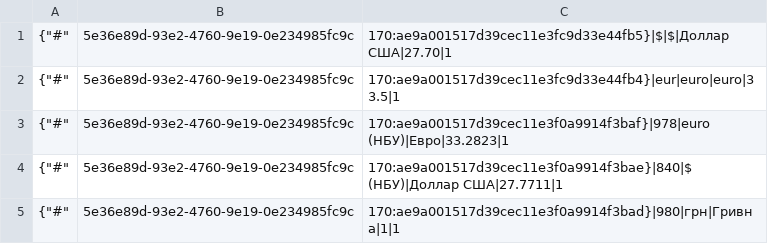
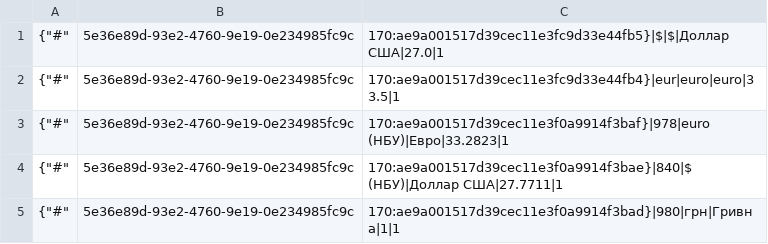
Before and after one commit to TorsionGroup/decort_shop, a CSV file: decort_shop/shop/api/download/currencies.csv, drawn as a sheet.

Commit message:
try + load data

```diff
--- a/decort_shop/shop/api/download/currencies.csv
+++ b/decort_shop/shop/api/download/currencies.csv
@@ -1,2 +1,2 @@
-{"#",5e36e89d-93e2-4760-9e19-0e234985fc9c,170:ae9a001517d39cec11e3fc9d33e44fb5}|$|$|Доллар США|27.70|1
+{"#",5e36e89d-93e2-4760-9e19-0e234985fc9c,170:ae9a001517d39cec11e3fc9d33e44fb5}|$|$|Доллар США|27.0|1
 {"#",5e36e89d-93e2-4760-9e19-0e234985fc9c,170:ae9a001517d39cec11e3fc9d33e44fb4}|eur|euro|euro|33.5|1
```
Also changed, not shown: 2 other files.
